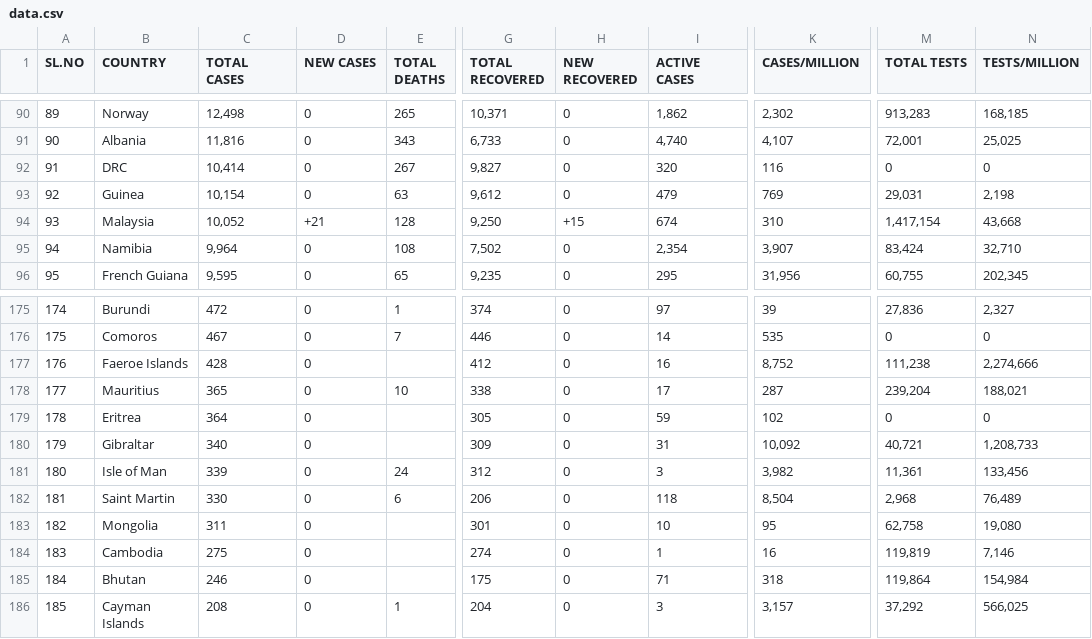
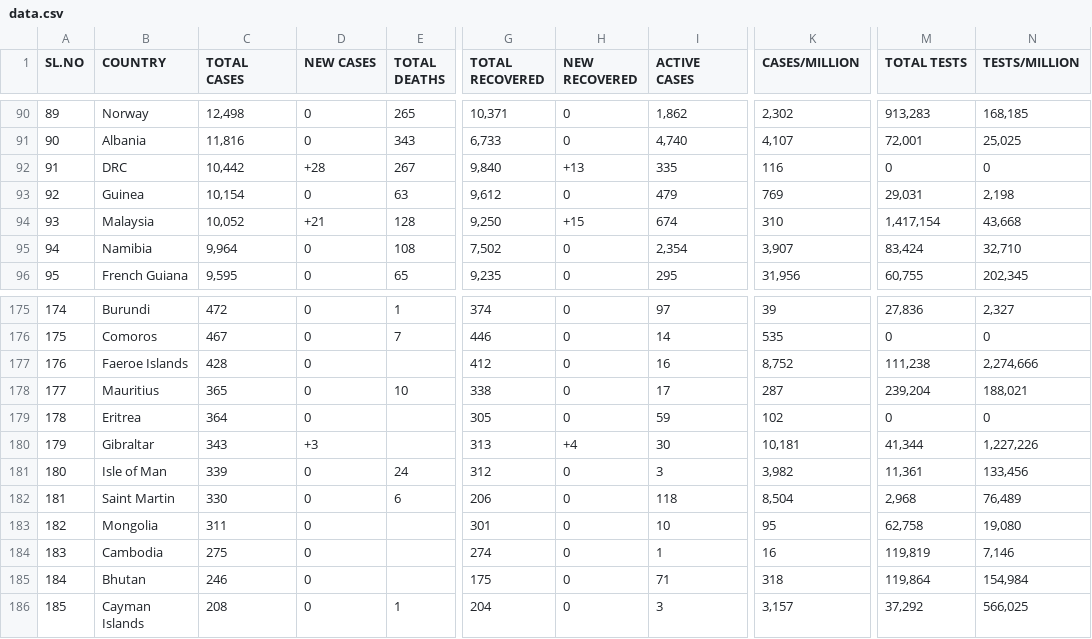
Before and after one commit to deb12378/CV-19, a CSV file: data.csv, drawn as a sheet; only a part is shown, gaps mark what is left out; the diff covers the shown part only; the diff names each change by its address in the sheet, - before the commit and + after, or states it on an @@ line.

```diff
--- a/data.csv
+++ b/data.csv
-C92 (TOTAL CASES): 10,414
+C92 (TOTAL CASES): 10,442
-D92 (NEW CASES): 0
+D92 (NEW CASES): +28
-G92 (TOTAL RECOVERED): 9,827
+G92 (TOTAL RECOVERED): 9,840
-H92 (NEW RECOVERED): 0
+H92 (NEW RECOVERED): +13
-I92 (ACTIVE CASES): 320
+I92 (ACTIVE CASES): 335
-C180 (TOTAL CASES): 340
+C180 (TOTAL CASES): 343
-D180 (NEW CASES): 0
+D180 (NEW CASES): +3
-G180 (TOTAL RECOVERED): 309
+G180 (TOTAL RECOVERED): 313
-H180 (NEW RECOVERED): 0
+H180 (NEW RECOVERED): +4
-I180 (ACTIVE CASES): 31
+I180 (ACTIVE CASES): 30
-K180 (CASES/MILLION): 10,092
+K180 (CASES/MILLION): 10,181
-M180 (TOTAL TESTS): 40,721
+M180 (TOTAL TESTS): 41,344
-N180 (TESTS/MILLION): 1,208,733
+N180 (TESTS/MILLION): 1,227,226
```
Also changed, not shown: 2 added rows, 2 removed rows and 60 edited cells elsewhere in this file.
